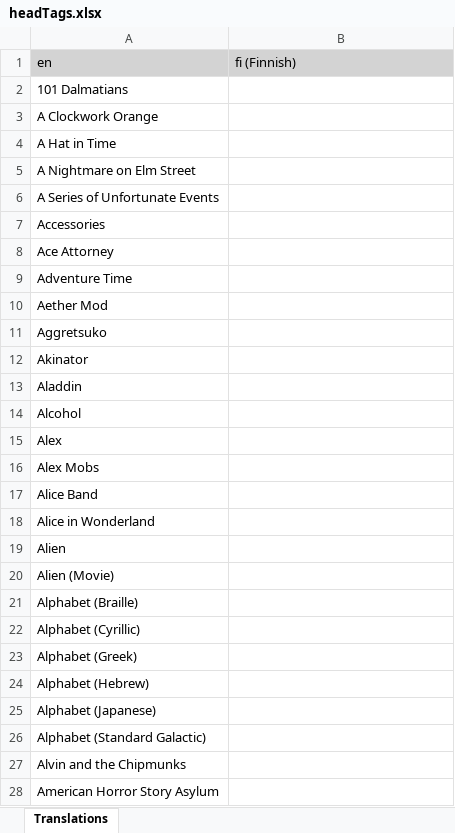
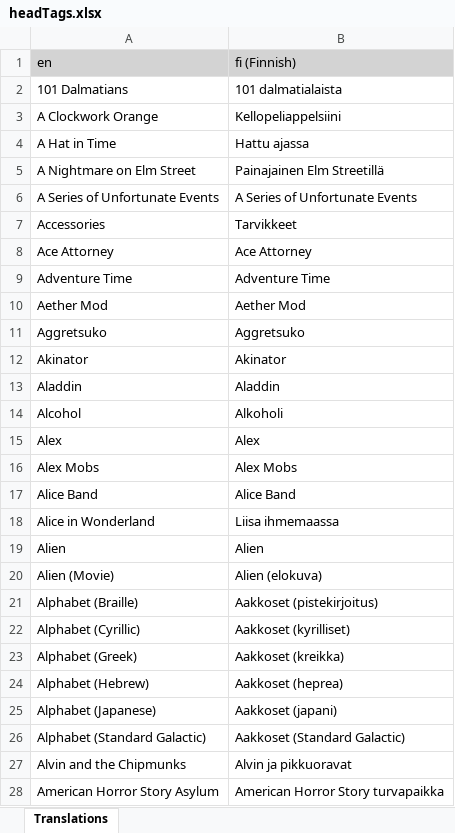
Before and after one commit to LordRazen/mchv2-translations-plugin, an Excel workbook: lang/fi/headTags.xlsx, sheet Translations, drawn as a sheet; only a part is shown; values as stored, in another font and other column widths than the file's, no borders; the diff covers the shown part only; the diff names each change by its address in the sheet, - before the commit and + after, or states it on an @@ line.

```diff
--- a/lang/fi/headTags.xlsx (sheet Translations)
+++ b/lang/fi/headTags.xlsx (sheet Translations)
-B2 (fi (Finnish)): (empty)
+B2 (fi (Finnish)): 101 dalmatialaista
-B3 (fi (Finnish)): (empty)
+B3 (fi (Finnish)): Kellopeliappelsiini
-B4 (fi (Finnish)): (empty)
+B4 (fi (Finnish)): Hattu ajassa
-B5 (fi (Finnish)): (empty)
+B5 (fi (Finnish)): Painajainen Elm Streetillä
-B6 (fi (Finnish)): (empty)
+B6 (fi (Finnish)): A Series of Unfortunate Events
-B7 (fi (Finnish)): (empty)
+B7 (fi (Finnish)): Tarvikkeet
-B8 (fi (Finnish)): (empty)
+B8 (fi (Finnish)): Ace Attorney
-B9 (fi (Finnish)): (empty)
+B9 (fi (Finnish)): Adventure Time
-B10 (fi (Finnish)): (empty)
+B10 (fi (Finnish)): Aether Mod
-B11 (fi (Finnish)): (empty)
+B11 (fi (Finnish)): Aggretsuko
-B12 (fi (Finnish)): (empty)
+B12 (fi (Finnish)): Akinator
-B13 (fi (Finnish)): (empty)
+B13 (fi (Finnish)): Aladdin
-B14 (fi (Finnish)): (empty)
+B14 (fi (Finnish)): Alkoholi
-B15 (fi (Finnish)): (empty)
+B15 (fi (Finnish)): Alex
-B16 (fi (Finnish)): (empty)
+B16 (fi (Finnish)): Alex Mobs
-B17 (fi (Finnish)): (empty)
+B17 (fi (Finnish)): Alice Band
-B18 (fi (Finnish)): (empty)
+B18 (fi (Finnish)): Liisa ihmemaassa
-B19 (fi (Finnish)): (empty)
+B19 (fi (Finnish)): Alien
-B20 (fi (Finnish)): (empty)
+B20 (fi (Finnish)): Alien (elokuva)
-B21 (fi (Finnish)): (empty)
+B21 (fi (Finnish)): Aakkoset (pistekirjoitus)
-B22 (fi (Finnish)): (empty)
+B22 (fi (Finnish)): Aakkoset (kyrilliset)
-B23 (fi (Finnish)): (empty)
+B23 (fi (Finnish)): Aakkoset (kreikka)
-B24 (fi (Finnish)): (empty)
+B24 (fi (Finnish)): Aakkoset (heprea)
-B25 (fi (Finnish)): (empty)
+B25 (fi (Finnish)): Aakkoset (japani)
-B26 (fi (Finnish)): (empty)
+B26 (fi (Finnish)): Aakkoset (Standard Galactic)
-B27 (fi (Finnish)): (empty)
+B27 (fi (Finnish)): Alvin ja pikkuoravat
-B28 (fi (Finnish)): (empty)
+B28 (fi (Finnish)): American Horror Story turvapaikka
```
Also changed, not shown: 448 edited cells elsewhere in this sheet, lang/ja/headTags.xlsx, 3 other files.
